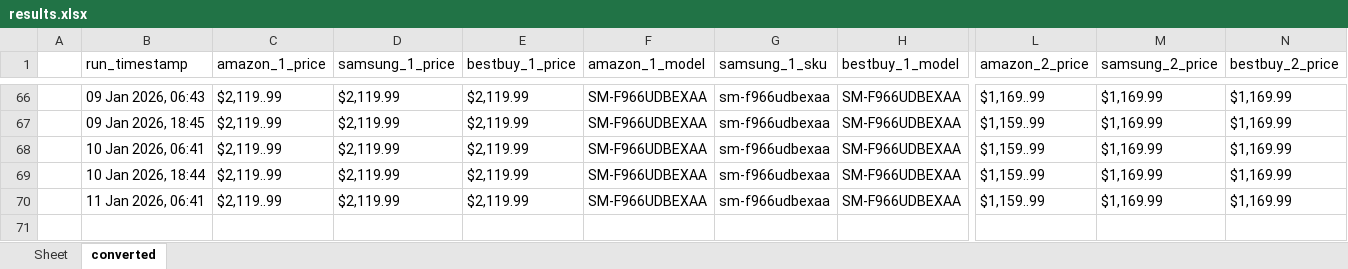
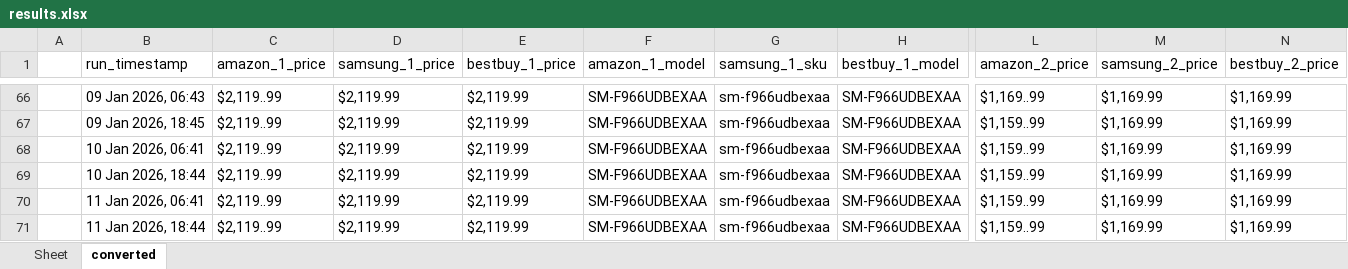
Before and after one commit to h-rathi/newGit, an Excel workbook: outputs/results.xlsx, sheet converted, drawn as a sheet; only a part is shown, gaps mark what is left out; values as stored, in another font and other column widths than the file's, no borders; rows hold the shown columns only; the diff names each change by its address in the sheet, - before the commit and + after, or states it on an @@ line.

```diff
--- a/outputs/results.xlsx (sheet converted)
+++ b/outputs/results.xlsx (sheet converted)
+row 71:  | 11 Jan 2026, 18:44 | $2,119..99 | $2,119.99 | $2,119.99 | SM-F966UDBEXAA | sm-f966udbexaa | SM-F966UDBEXAA | $1,159..99 | $1,169.99 | $1,169.99
```
Also changed, not shown: sheet Sheet, 44 other files.
